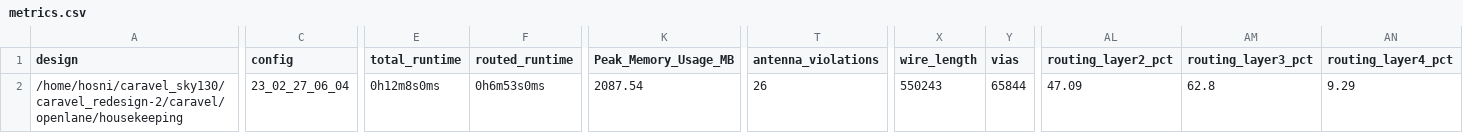
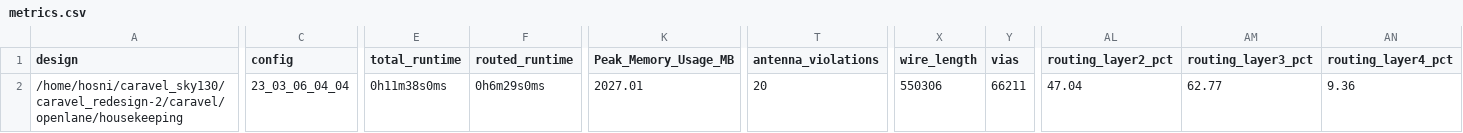
Before and after one commit to efabless/caravel, a CSV file: signoff/housekeeping/metrics.csv, drawn as a sheet; only a part is shown, gaps mark what is left out; the diff covers the shown part only; the diff names each change by its address in the sheet, - before the commit and + after, or states it on an @@ line.

Commit message:
reharden housekeeping to fix setup violations at the ss-max corner on top-level.

```diff
--- a/signoff/housekeeping/metrics.csv
+++ b/signoff/housekeeping/metrics.csv
-C2 (config): 23_02_27_06_04
+C2 (config): 23_03_06_04_04
-E2 (total_runtime): 0h12m8s0ms
+E2 (total_runtime): 0h11m38s0ms
-F2 (routed_runtime): 0h6m53s0ms
+F2 (routed_runtime): 0h6m29s0ms
-K2 (Peak_Memory_Usage_MB): 2087.54
+K2 (Peak_Memory_Usage_MB): 2027.01
-T2 (antenna_violations): 26
+T2 (antenna_violations): 20
-X2 (wire_length): 550243
+X2 (wire_length): 550306
-Y2 (vias): 65844
+Y2 (vias): 66211
-AL2 (routing_layer2_pct): 47.09
+AL2 (routing_layer2_pct): 47.04
-AM2 (routing_layer3_pct): 62.8
+AM2 (routing_layer3_pct): 62.77
-AN2 (routing_layer4_pct): 9.29
+AN2 (routing_layer4_pct): 9.36
```
Also changed, not shown: 1 edited cell elsewhere in this file, 55 other files.
